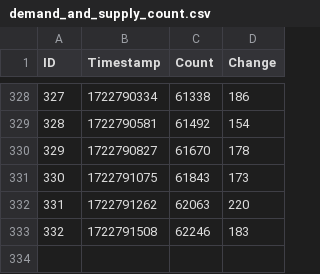
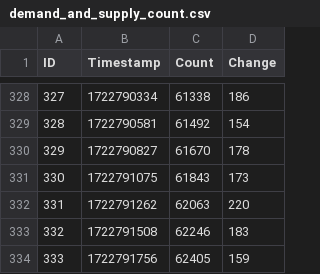
Before and after one commit to Active5850/tarkov_event_demand_and_supply, a CSV file: demand_and_supply_count.csv, drawn as a sheet; only a part is shown, gaps mark what is left out; the diff names each change by its address in the sheet, - before the commit and + after, or states it on an @@ line.

Commit message:
Update data 2024-08-05T05:15:58.108163

```diff
--- a/demand_and_supply_count.csv
+++ b/demand_and_supply_count.csv
+row 334: 333 | 1722791756 | 62405 | 159
```
